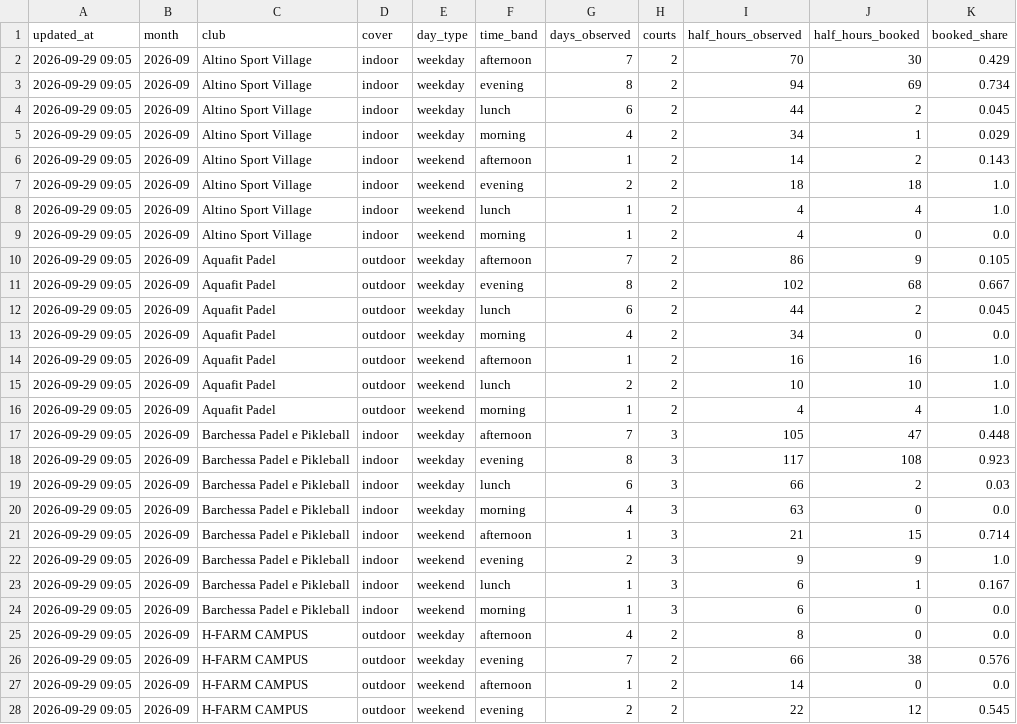
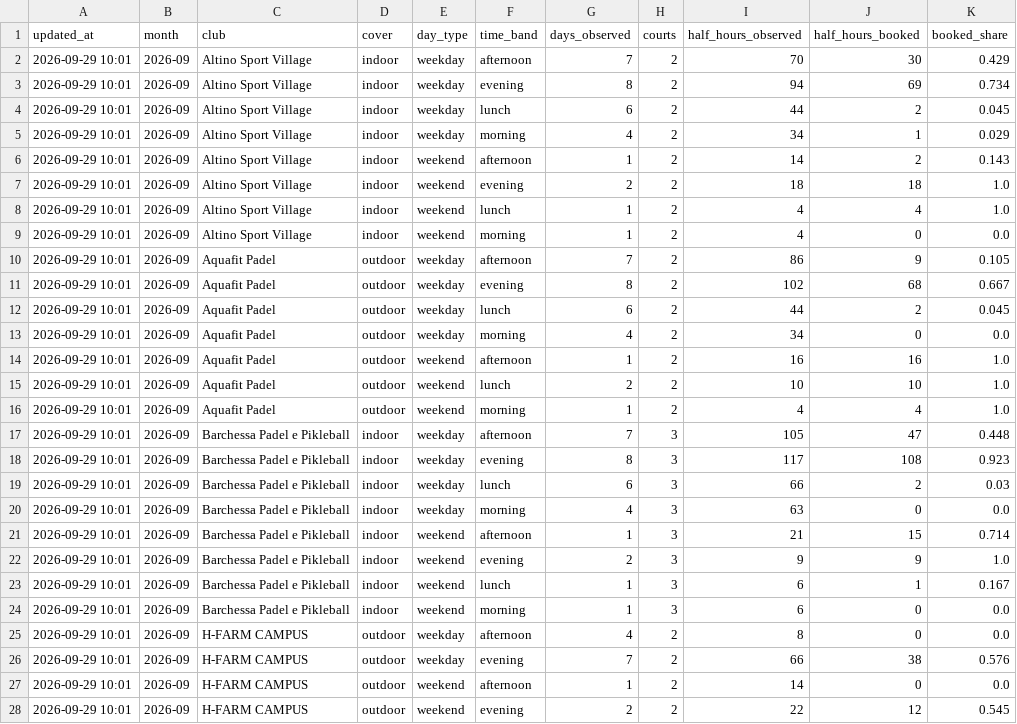
Before and after one commit to Giacbotta/nutrie-new-business-tracking, a CSV file: data/playtomic-monthly.csv, drawn as a sheet; only a part is shown; the diff covers the shown part only; the diff names each change by its address in the sheet, - before the commit and + after, or states it on an @@ line.

```diff
--- a/data/playtomic-monthly.csv
+++ b/data/playtomic-monthly.csv
-A2:A28 (updated_at): 2026-09-29 09:05
+A2:A28 (updated_at): 2026-09-29 10:01
```
Also changed, not shown: 72 edited cells elsewhere in this file, data/playtomic-health.csv, data/playtomic-summary.csv.
